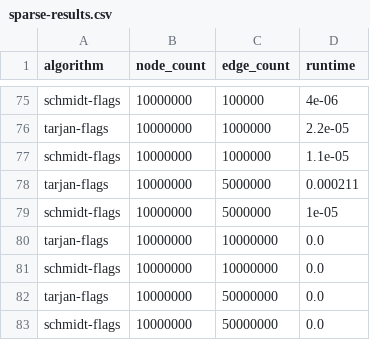
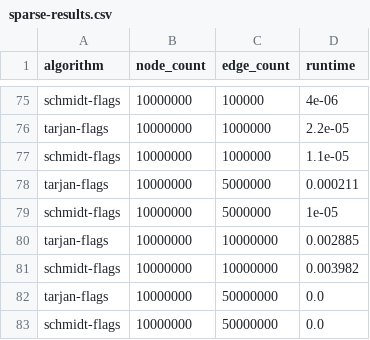
Before and after one commit to Daxvshah11/Tarjan_vs_Schmidt_Project, a CSV file: algo/benchmark/sparse-results.csv, drawn as a sheet; only a part is shown, gaps mark what is left out.

```diff
--- a/algo/benchmark/sparse-results.csv
+++ b/algo/benchmark/sparse-results.csv
@@ -79,4 +79,4 @@ tarjan-flags,10000000,5000000,0.000211
 schmidt-flags,10000000,5000000,1e-05
-tarjan-flags,10000000,10000000,0.0
-schmidt-flags,10000000,10000000,0.0
+tarjan-flags,10000000,10000000,0.002885
+schmidt-flags,10000000,10000000,0.003982
 tarjan-flags,10000000,50000000,0.0
```
Also changed, not shown: algo/benchmark/dense-results.csv, 8 other files.
